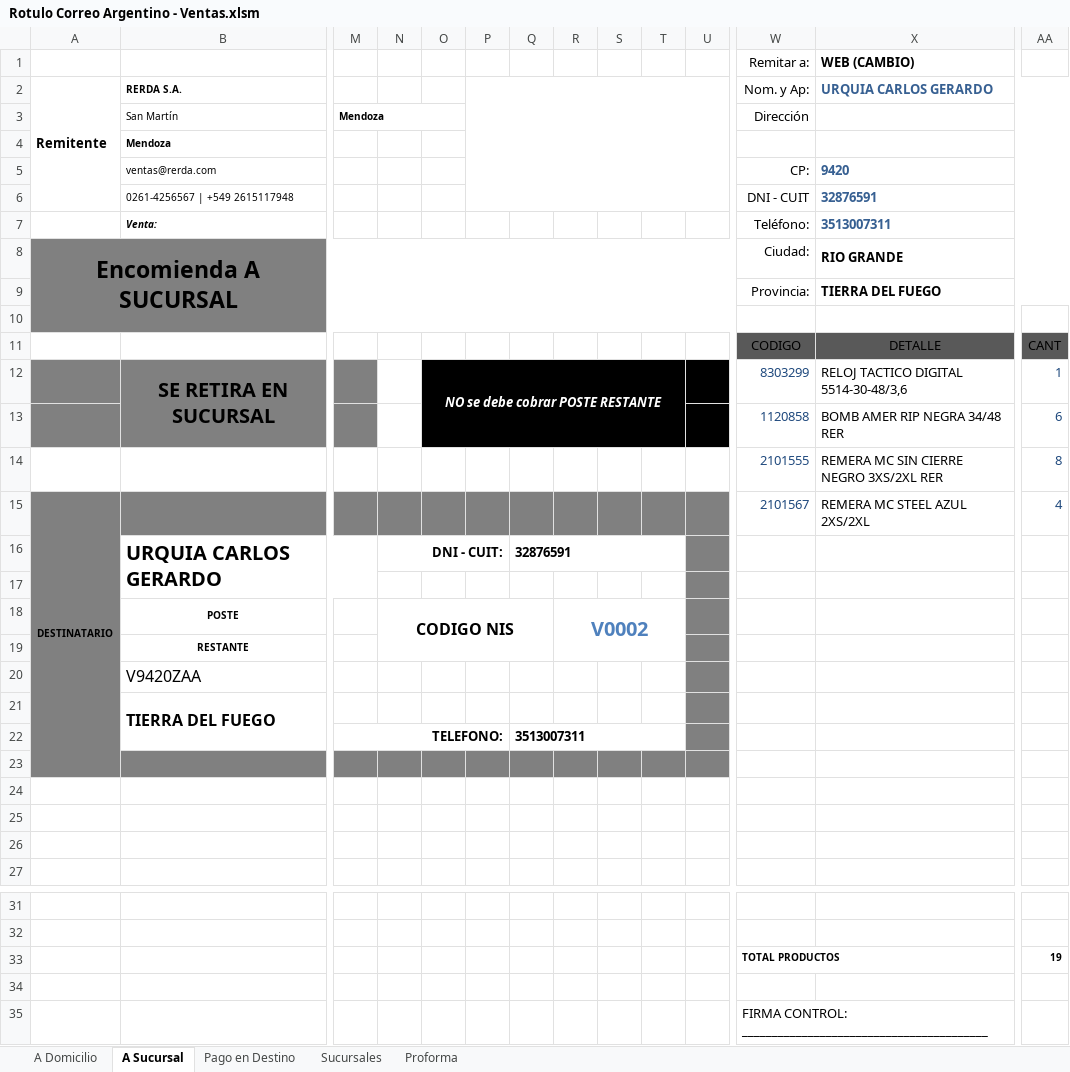
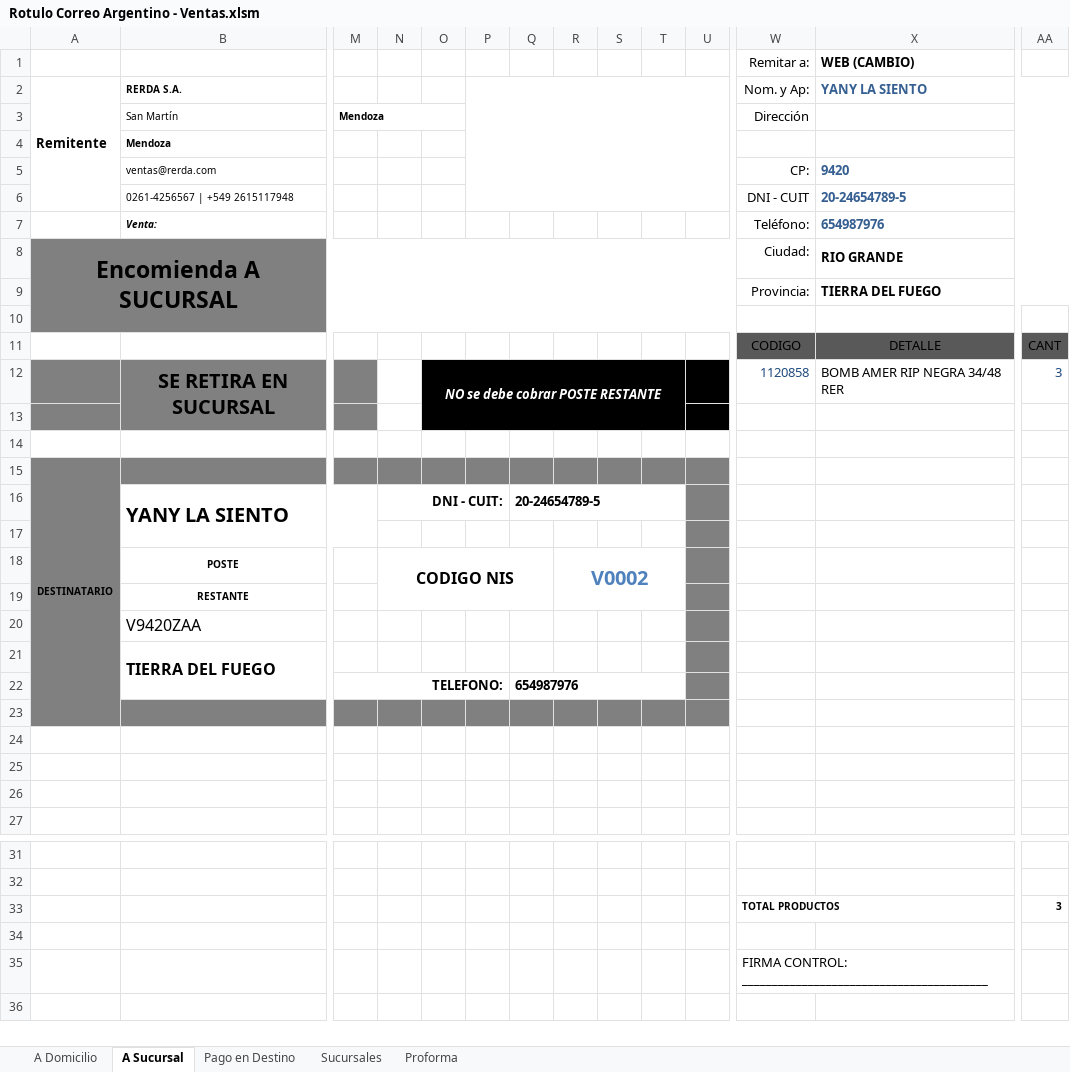
Before and after one commit to edgardoraul/Planilla-Viajantes, an Excel workbook: Rotulo Correo Argentino - Ventas.xlsm, sheet A Sucursal, drawn as a sheet; only a part is shown, gaps mark what is left out; values as stored, in another font and other column widths than the file's, no borders; charts and pictures and table styles not drawn; removed rows and columns are numbered as before the commit, all else as after; rows hold the shown columns only; the diff names each change by its address in the sheet, - before the commit and + after, or states it on an @@ line.

```diff
--- a/Rotulo Correo Argentino - Ventas.xlsm (sheet A Sucursal)
+++ b/Rotulo Correo Argentino - Ventas.xlsm (sheet A Sucursal)
-X2 (WEB (CAMBIO)): URQUIA CARLOS GERARDO
+X2 (WEB (CAMBIO)): YANY LA SIENTO
-X6 (WEB (CAMBIO)): 32876591
+X6 (WEB (CAMBIO)): 20-24654789-5
-X7 (WEB (CAMBIO)): 3513007311
+X7 (WEB (CAMBIO)): 654987976
-row 12:  | SE RETIRA EN SUCURSAL |  |  | NO se debe cobrar POSTE RESTANTE |  |  |  |  |  |  | 8303299 | RELOJ TACTICO DIGITAL 5514-30-48/3,6 | 1
-row 13:  |  |  |  |  |  |  |  |  |  |  | 1120858 | BOMB AMER RIP NEGRA 34/48 RER | 6
-row 14:  |  |  |  |  |  |  |  |  |  |  | 2101555 | REMERA MC SIN CIERRE NEGRO 3XS/2XL RER | 8
+row 12:  | SE RETIRA EN SUCURSAL |  |  | NO se debe cobrar POSTE RESTANTE |  |  |  |  |  |  | 1120858 | BOMB AMER RIP NEGRA 34/48 RER | 3
-row 13: DESTINATARIO |  |  |  |  |  |  |  |  |  |  | 2101567 | REMERA MC STEEL AZUL 2XS/2XL | 4
+row 13: (empty)
-A15:A23 merged
-N13 fill: #808080
+N13 fill: none
-O13:U13 fill: #808080
+O13:U13 fill: #000000
-A14 fill: #808080
+A14 fill: none
-row 14:  | URQUIA CARLOS GERARDO |  | DNI - CUIT: |  |  | 32876591
+row 14: (empty)
-B16:M17 merged
-N16:P16 merged
-Q16:T16 merged
-U14 fill: #808080
+U14 fill: none
+row 15: DESTINATARIO
+row 16:  | YANY LA SIENTO |  | DNI - CUIT: |  |  | 20-24654789-5
-Q22: 3513007311
+Q22: 654987976
-AA33: 19
+AA33: 3
```
Also changed, not shown: sheet Proforma, sheet Pago en Destino, formulas that keep their value, charts or pictures.
